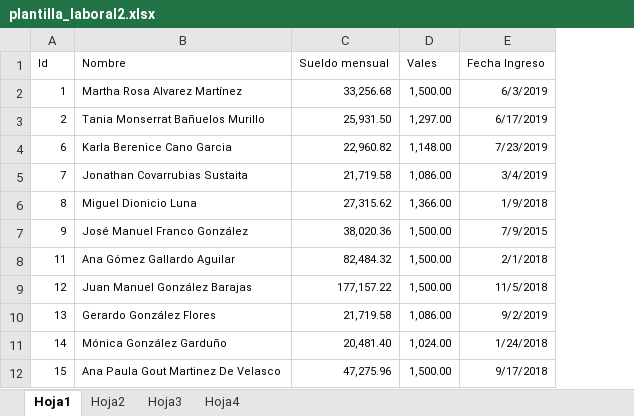
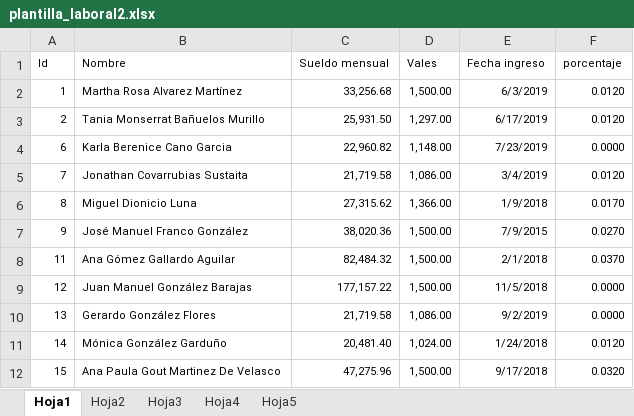
Before and after one commit to lmanugithub/Nomina, an Excel workbook: data/plantilla_laboral2.xlsx, sheet Hoja1, drawn as a sheet; only a part is shown; values as stored, in another font and other column widths than the file's, no borders; the diff names each change by its address in the sheet, - before the commit and + after, or states it on an @@ line.

```diff
--- a/data/plantilla_laboral2.xlsx (sheet Hoja1)
+++ b/data/plantilla_laboral2.xlsx (sheet Hoja1)
+sheet tab: Hoja5
+column F (porcentaje), rows 2-12: 0.0120 | 0.0120 | 0.0000 | 0.0120 | 0.0170 | 0.0270 | 0.0370 | 0.0000 | 0.0000 | 0.0120 | 0.0320
-E1: Fecha Ingreso
+E1: Fecha ingreso
```
Also changed, not shown: 11 other files.
